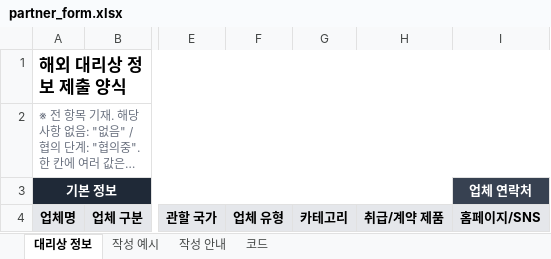
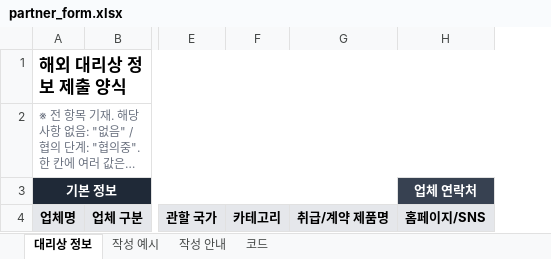
Before and after one commit to amy0559/GLOBAL-CGBIO, an Excel workbook: partner_form.xlsx, sheet 대리상 정보, drawn as a sheet; only a part is shown, gaps mark what is left out; long unchanged cells end in …; values as stored, in another font and other column widths than the file's, no borders; removed rows and columns are numbered as before the commit, all else as after; the diff names each change by its address in the sheet, - before the commit and + after, or states it on an @@ line.

```diff
--- a/partner_form.xlsx (sheet 대리상 정보)
+++ b/partner_form.xlsx (sheet 대리상 정보)
-column F, row 4: 업체 유형
-column H, row 4: 취급/계약 제품
+column G, row 4: 취급/계약 제품명
```
Also changed, not shown: sheet 코드, sheet 작성 예시, sheet 작성 안내, 1 other file.
